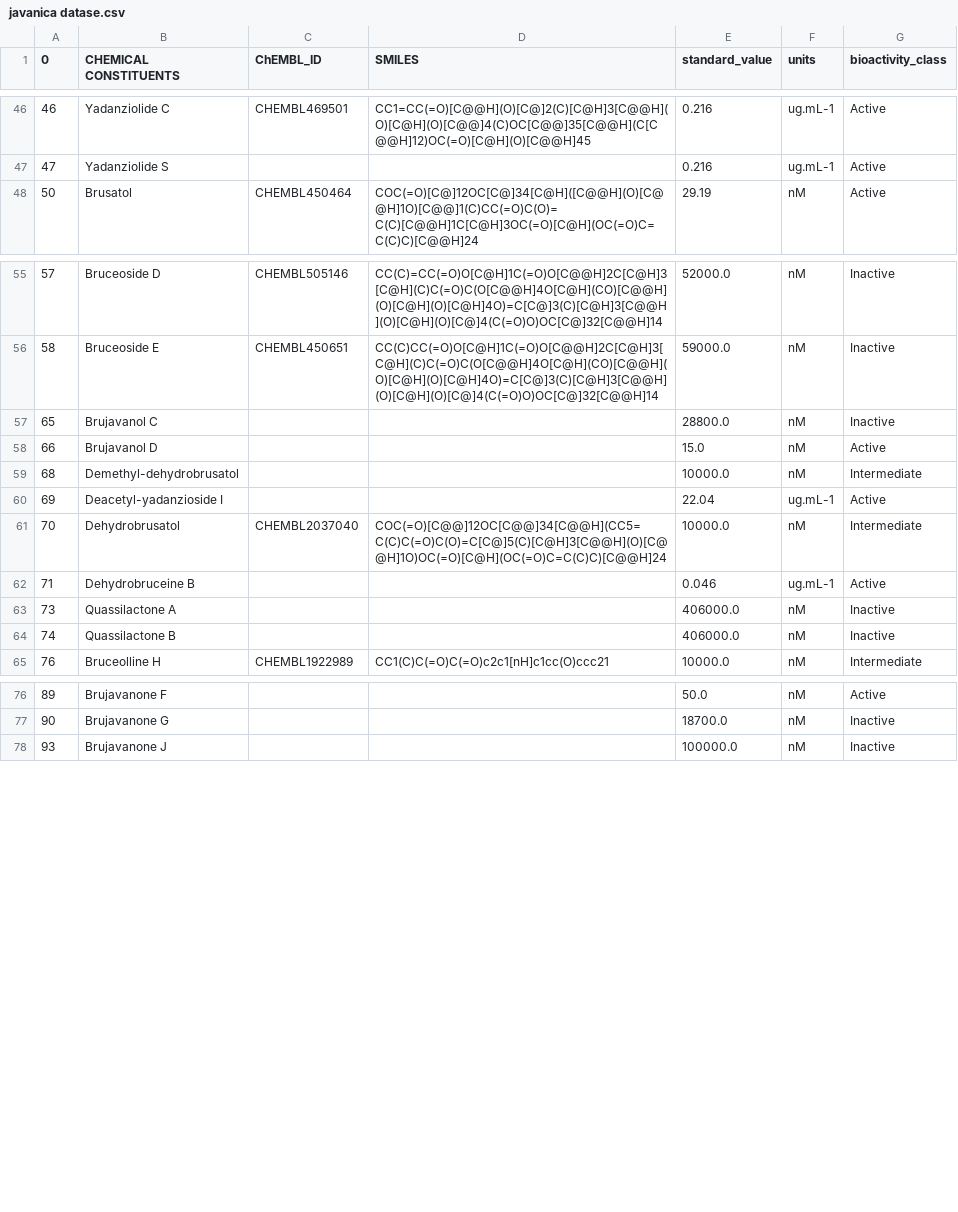
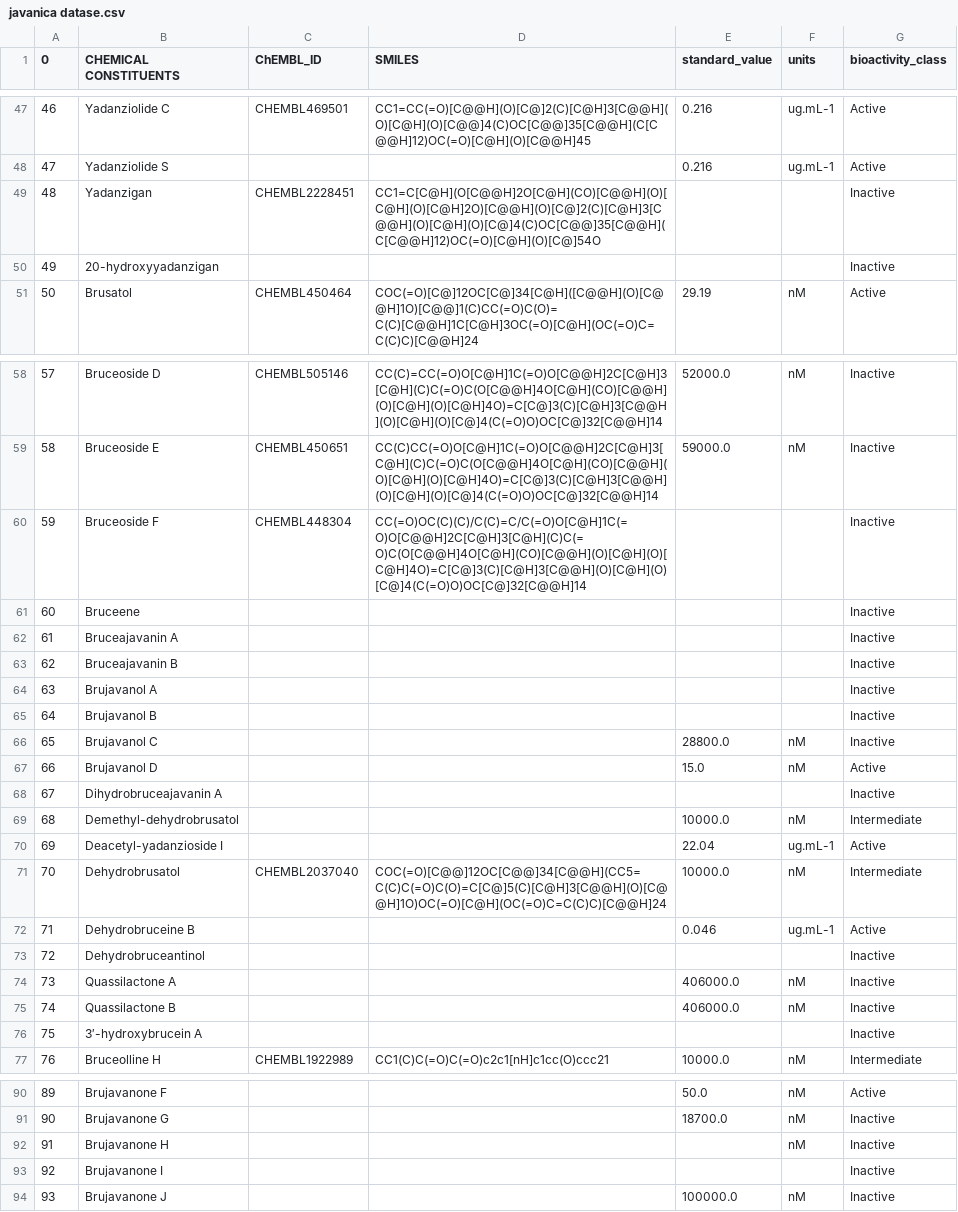
Before and after one commit to monsrutidevi/DRUG-DISCOVERY-PROJECT--2, a CSV file: javanica datase.csv, drawn as a sheet; only a part is shown, gaps mark what is left out; the diff covers the shown part only.

```diff
--- a/javanica datase.csv
+++ b/javanica datase.csv
@@ -47,2 +48,4 @@
 47,Yadanziolide S,,,0.216,ug.mL-1,Active
+48,Yadanzigan,CHEMBL2228451,CC1=C[C@H](O[C@@H]2O[C@H](CO)[C@@H](O)[C@H](O)[C@H]2O)[C@@H](O)[C@]2(C)[C@H]3[C@@H](O)[C@H](O)[C@]4(C)OC[C@@]35[C@@H](C[C@@H]12)OC(=O)[C@H](O)[C@]54O,,,Inactive
+49,20-hydroxyyadanzigan,,,,,Inactive
 50,Brusatol,CHEMBL450464,COC(=O)[C@]12OC[C@]34[C@H]([C@@H](O)[C@@H]1O)[C@@]1(C)CC(=O)C(O)=C(C)[C@@H]1C[C@H]3OC(=O)[C@H](OC(=O)C=C(C)C)[C@@H]24,29.19,nM,Active
@@ -56,4 +59,11 @@
 58,Bruceoside E,CHEMBL450651,CC(C)CC(=O)O[C@H]1C(=O)O[C@@H]2C[C@H]3[C@H](C)C(=O)C(O[C@@H]4O[C@H](CO)[C@@H](O)[C@H](O)[C@H]4O)=C[C@]3(C)[C@H]3[C@@H](O)[C@H](O)[C@]4(C(=O)O)OC[C@]32[C@@H]14,59000.0,nM,Inactive
+59,Bruceoside F,CHEMBL448304,CC(=O)OC(C)(C)/C(C)=C/C(=O)O[C@H]1C(=O)O[C@@H]2C[C@H]3[C@H](C)C(=O)C(O[C@@H]4O[C@H](CO)[C@@H](O)[C@H](O)[C@H]4O)=C[C@]3(C)[C@H]3[C@@H](O)[C@H](O)[C@]4(C(=O)O)OC[C@]32[C@@H]14,,,Inactive
+60,Bruceene,,,,,Inactive
+61,Bruceajavanin A,,,,,Inactive
+62,Bruceajavanin B,,,,,Inactive
+63,Brujavanol A,,,,,Inactive
+64,Brujavanol B,,,,,Inactive
 65,Brujavanol C,,,28800.0,nM,Inactive
 66,Brujavanol D,,,15.0,nM,Active
+67,Dihydrobruceajavanin A,,,,,Inactive
 68,Demethyl-dehydrobrusatol,,,10000.0,nM,Intermediate
@@ -62,4 +72,6 @@
 71,Dehydrobruceine B,,,0.046,ug.mL-1,Active
+72,Dehydrobruceantinol,,,,,Inactive
 73,Quassilactone A,,,406000.0,nM,Inactive
 74,Quassilactone B,,,406000.0,nM,Inactive
+75,3′-hydroxybrucein A,,,,,Inactive
 76,Bruceolline H,CHEMBL1922989,CC1(C)C(=O)C(=O)c2c1[nH]c1cc(O)ccc21,10000.0,nM,Intermediate
@@ -77,2 +91,4 @@
 90,Brujavanone G,,,18700.0,nM,Inactive
+91,Brujavanone H,,,,nM,Inactive
+92,Brujavanone I,,,,,Inactive
 93,Brujavanone J,,,100000.0,nM,Inactive
```
Also changed, not shown: 3 added rows elsewhere in this file, 2 other files.
